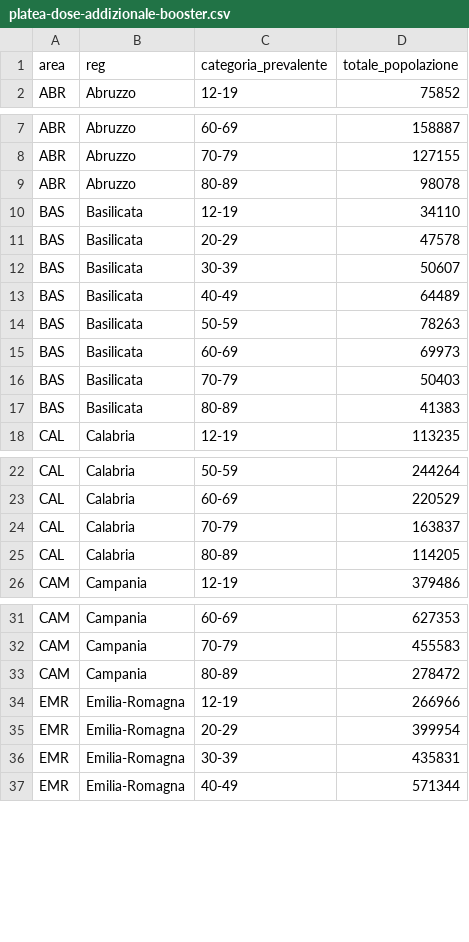
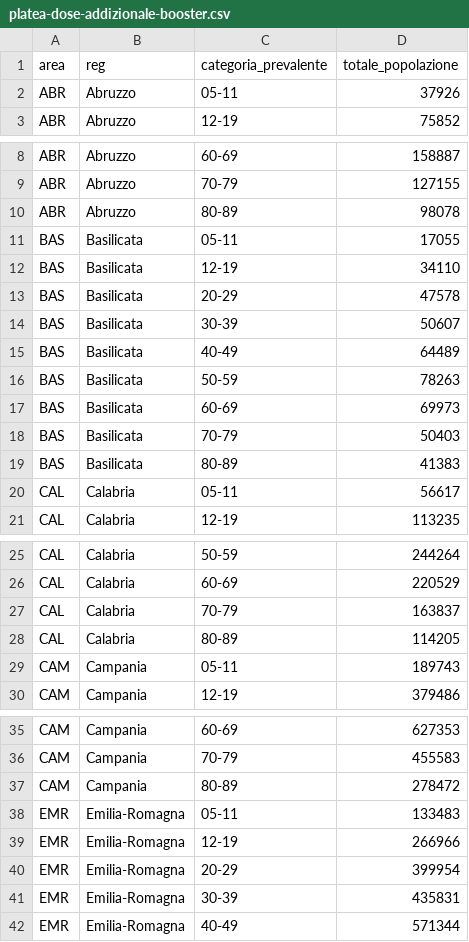
Before and after one commit to L1nk3N/dati-covid, a CSV file: dati/platea-dose-addizionale-booster.csv, drawn as a sheet; only a part is shown, gaps mark what is left out; the diff covers the shown part only.

Commit message:
Fix Data MEV 0-4

```diff
--- a/dati/platea-dose-addizionale-booster.csv
+++ b/dati/platea-dose-addizionale-booster.csv
@@ -1,2 +1,3 @@
 area,reg,categoria_prevalente,totale_popolazione
+ABR,Abruzzo,05-11,37926
 ABR,Abruzzo,12-19,75852
@@ -9,2 +10,3 @@ ABR,Abruzzo,70-79,127155
 ABR,Abruzzo,80-89,98078
+BAS,Basilicata,05-11,17055
 BAS,Basilicata,12-19,34110
@@ -17,2 +19,3 @@ BAS,Basilicata,70-79,50403
 BAS,Basilicata,80-89,41383
+CAL,Calabria,05-11,56617
 CAL,Calabria,12-19,113235
@@ -25,2 +28,3 @@ CAL,Calabria,70-79,163837
 CAL,Calabria,80-89,114205
+CAM,Campania,05-11,189743
 CAM,Campania,12-19,379486
@@ -33,2 +37,3 @@ CAM,Campania,70-79,455583
 CAM,Campania,80-89,278472
+EMR,Emilia-Romagna,05-11,133483
 EMR,Emilia-Romagna,12-19,266966
```
Also changed, not shown: 16 added rows elsewhere in this file, dati/consegne-vaccini-latest.csv, dati/vaccini-summary-latest.csv, 6 other files.
